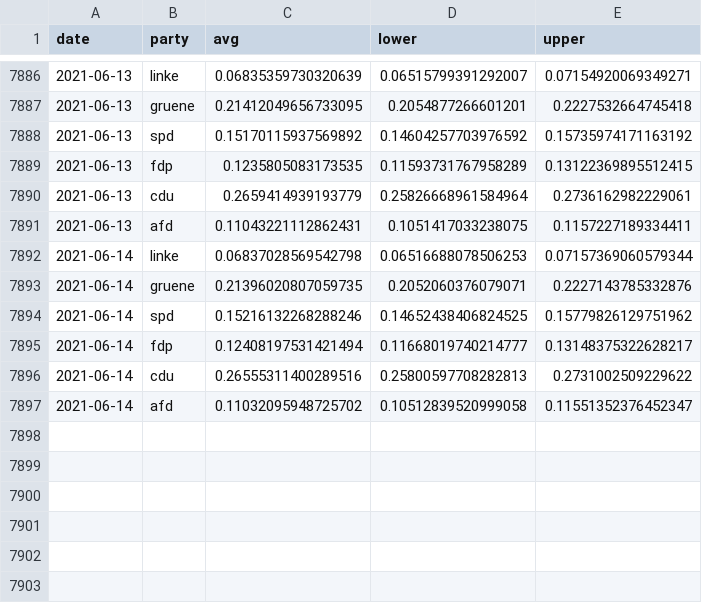
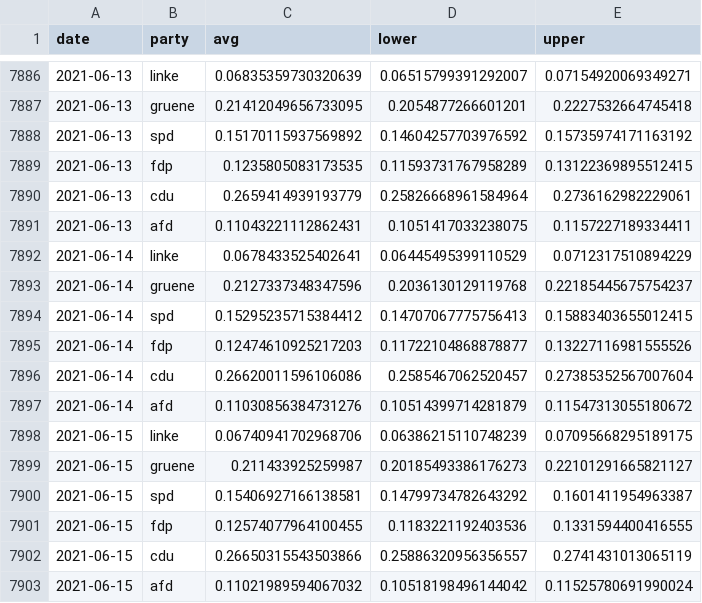
Before and after one commit to thisismactan/Germany-2021, a CSV file: shiny-app/data/poll_averages_over_time.csv, drawn as a sheet; only a part is shown, gaps mark what is left out; removed rows and columns are numbered as before the commit, all else as after; the diff names each change by its address in the sheet, - before the commit and + after, or states it on an @@ line.

```diff
--- a/shiny-app/data/poll_averages_over_time.csv
+++ b/shiny-app/data/poll_averages_over_time.csv
-row 7892: 2021-06-14 | linke | 0.06837028569542798 | 0.06516688078506253 | 0.07157369060579344
-row 7893: 2021-06-14 | gruene | 0.21396020807059735 | 0.2052060376079071 | 0.2227143785332876
-row 7894: 2021-06-14 | spd | 0.15216132268288246 | 0.14652438406824525 | 0.15779826129751962
-row 7895: 2021-06-14 | fdp | 0.12408197531421494 | 0.11668019740214777 | 0.13148375322628217
-row 7896: 2021-06-14 | cdu | 0.26555311400289516 | 0.25800597708282813 | 0.2731002509229622
-row 7897: 2021-06-14 | afd | 0.11032095948725702 | 0.10512839520999058 | 0.11551352376452347
+row 7892: 2021-06-14 | linke | 0.0678433525402641 | 0.06445495399110529 | 0.0712317510894229
+row 7893: 2021-06-14 | gruene | 0.2127337348347596 | 0.2036130129119768 | 0.22185445675754237
+row 7894: 2021-06-14 | spd | 0.15295235715384412 | 0.14707067775756413 | 0.15883403655012415
+row 7895: 2021-06-14 | fdp | 0.12474610925217203 | 0.11722104868878877 | 0.13227116981555526
+row 7896: 2021-06-14 | cdu | 0.26620011596106086 | 0.2585467062520457 | 0.27385352567007604
+row 7897: 2021-06-14 | afd | 0.11030856384731276 | 0.10514399714281879 | 0.11547313055180672
+row 7898: 2021-06-15 | linke | 0.06740941702968706 | 0.06386215110748239 | 0.07095668295189175
+row 7899: 2021-06-15 | gruene | 0.211433925259987 | 0.20185493386176273 | 0.22101291665821127
+row 7900: 2021-06-15 | spd | 0.15406927166138581 | 0.14799734782643292 | 0.1601411954963387
+row 7901: 2021-06-15 | fdp | 0.12574077964100455 | 0.1183221192403536 | 0.1331594400416555
+row 7902: 2021-06-15 | cdu | 0.26650315543503866 | 0.25886320956356557 | 0.2741431013065119
+row 7903: 2021-06-15 | afd | 0.11021989594067032 | 0.10518198496144042 | 0.11525780691990024
```
Also changed, not shown: data/polls_2021.csv, output/natl_sims.csv, 20 other files.
